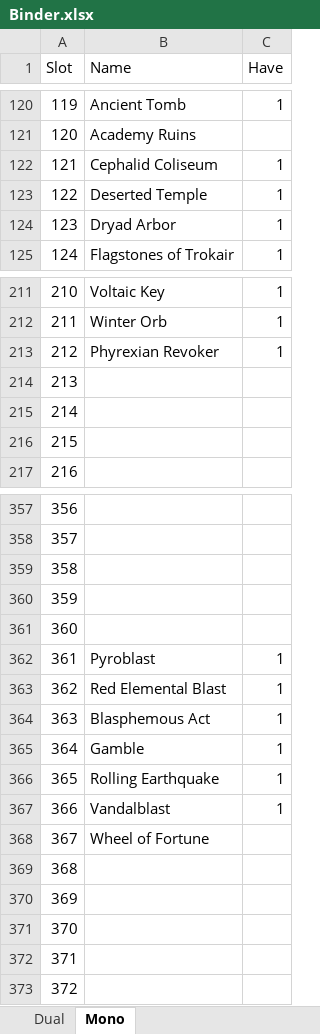
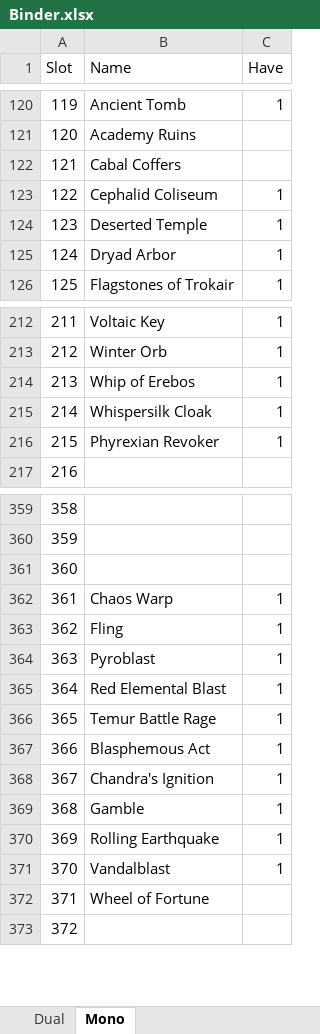
Before and after one commit to SirMastermind/EDH-DeckHelper, an Excel workbook: data/binder/Binder.xlsx, sheet Mono, drawn as a sheet; only a part is shown, gaps mark what is left out; values as stored, in another font and other column widths than the file's, no borders; removed rows and columns are numbered as before the commit, all else as after; the diff covers the shown part only; the diff names each change by its address in the sheet, - before the commit and + after, or states it on an @@ line.

Commit message:
Read any csv as Binder

```diff
--- a/data/binder/Binder.xlsx (sheet Mono)
+++ b/data/binder/Binder.xlsx (sheet Mono)
+row 122: 121 | Cabal Coffers
@@ column A (Slot) renumbered between rows 123 and 372 @@
+row 214: 213 | Whip of Erebos | 1
+row 215: 214 | Whispersilk Cloak | 1
-row 214: 213
-row 215: 214
-row 216: 215
-B362 (Name): (empty)
+B362 (Name): Chaos Warp
-C362:C363 (Have): (empty)
+C362:C363 (Have): 1
-B363 (Name): (empty)
+B363 (Name): Fling
+row 366: 365 | Temur Battle Rage | 1
+row 368: 367 | Chandra's Ignition | 1
-row 369: 368
-row 370: 369
-row 371: 370
-row 372: 371
```
Also changed, not shown: 3 added rows, 1 removed row and 3 edited cells elsewhere in this sheet, 8 other files.
